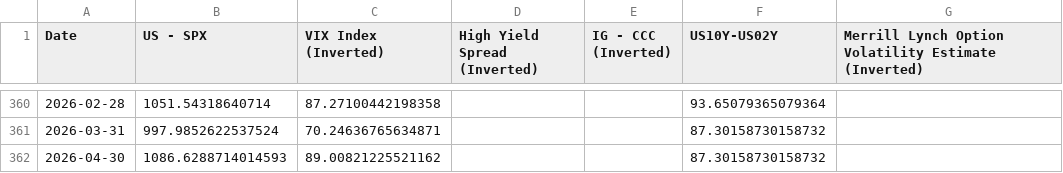
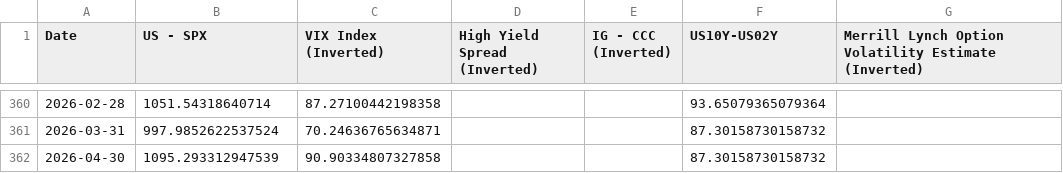
Before and after one commit to WilsonLok1226/datawrapper-csv, a CSV file: Risk premium 40 years.csv, drawn as a sheet; only a part is shown, gaps mark what is left out.

Commit message:
Auto-update CSV with latest sales data

```diff
--- a/Risk premium 40 years.csv
+++ b/Risk premium 40 years.csv
@@ -361,2 +361,2 @@ Date,US - SPX,VIX Index (Inverted),High Yield Spread (Inverted),IG - CCC (Invert
 2026-03-31,997.9852622537524,70.24636765634871,,,87.30158730158732,
-2026-04-30,1086.6288714014593,89.00821225521162,,,87.30158730158732,
+2026-04-30,1095.293312947539,90.90334807327858,,,87.30158730158732,
```
